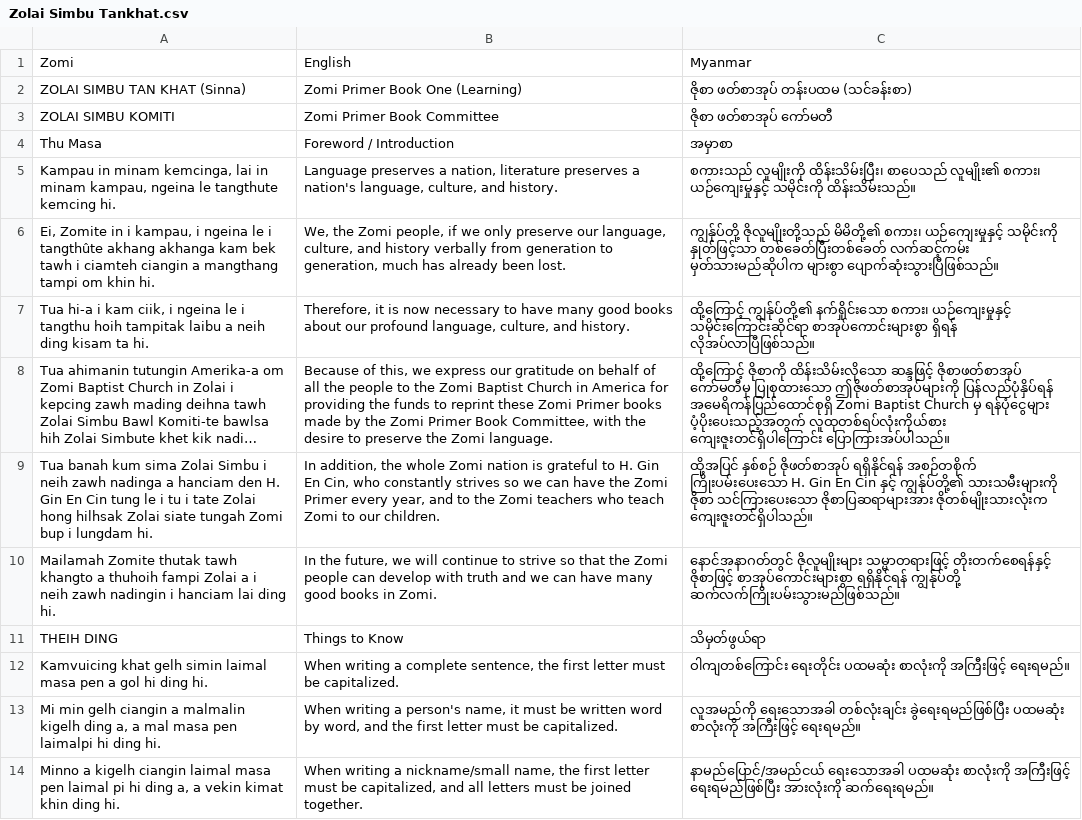
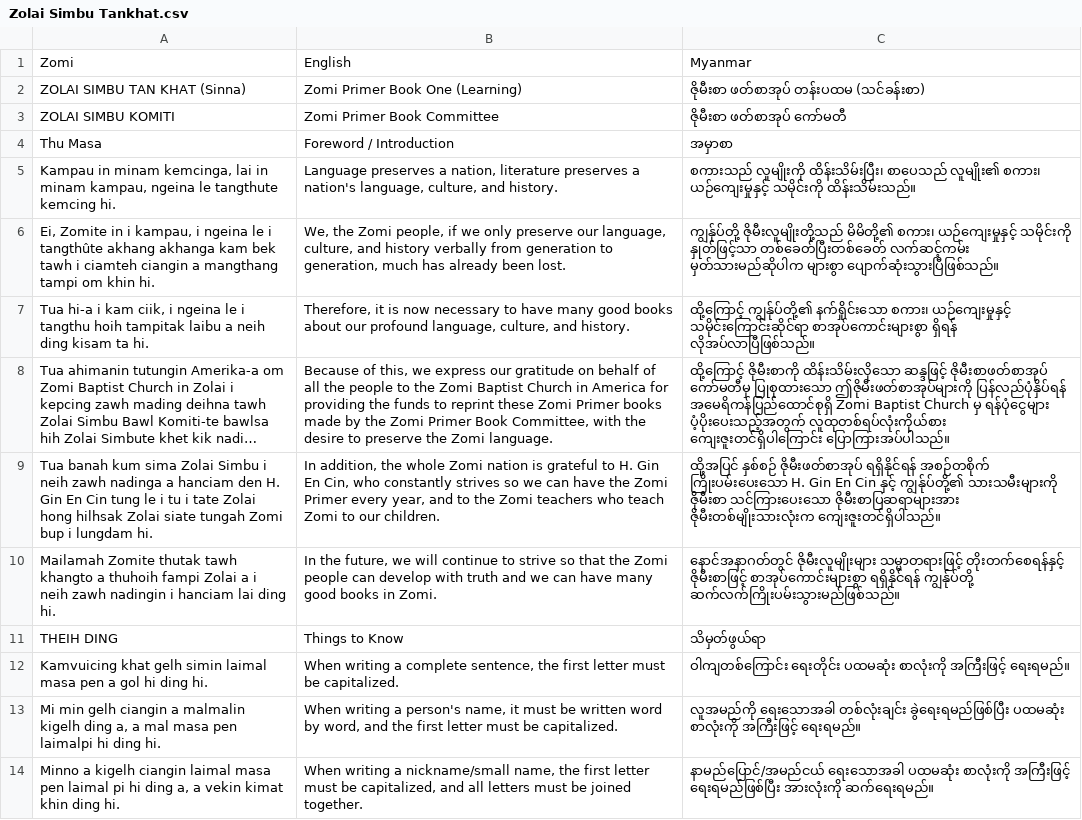
Before and after one commit to ivanzomi/Zomi-Zolai-Simbu-Tankhat, a CSV file: Zolai Simbu Tankhat.csv, drawn as a sheet; only a part is shown; long unchanged cells end in …; the diff names each change by its address in the sheet, - before the commit and + after, or states it on an @@ line.

Commit message:
Update Zolai Simbu Tankhat.csv

```diff
--- a/Zolai Simbu Tankhat.csv
+++ b/Zolai Simbu Tankhat.csv
-C2: ဇိုစာ ဖတ်စာအုပ် တန်းပထမ (သင်ခန်းစာ)
+C2: ဇိုမီးစာ ဖတ်စာအုပ် တန်းပထမ (သင်ခန်းစာ)
-C3: ဇိုစာ ဖတ်စာအုပ် ကော်မတီ
+C3: ဇိုမီးစာ ဖတ်စာအုပ် ကော်မတီ
-C6: ကျွန်ုပ်တို့ ဇိုလူမျိုးတို့သည် မိမိတို့၏ စကား၊…
+C6: ကျွန်ုပ်တို့ ဇိုမီးလူမျိုးတို့သည် မိမိတို့၏ စကား၊…
-C8: ထို့ကြောင့် ဇိုစာကို ထိန်းသိမ်းလိုသော ဆန္ဒဖြင့် ဇိုစာဖတ်စာအုပ် ကော်မတီမှ ပြုစုထားသော ဤဇိုဖတ်စာအုပ်များကို ပြန်လည်ပုံနှိပ်ရန် အမေရိကန်ပြည်ထောင်စုရှိ…
+C8: ထို့ကြောင့် ဇိုမီးစာကို ထိန်းသိမ်းလိုသော ဆန္ဒဖြင့် ဇိုမီးစာဖတ်စာအုပ် ကော်မတီမှ ပြုစုထားသော ဤဇိုမီးဖတ်စာအုပ်များကို ပြန်လည်ပုံနှိပ်ရန် အမေရိကန်ပြည်ထောင်စုရှိ…
-C9: ထို့အပြင် နှစ်စဉ် ဇိုဖတ်စာအုပ် ရရှိနိုင်ရန် အစဉ်တစိုက် ကြိုးပမ်းပေးသော H. Gin En Cin နှင့် ကျွန်ုပ်တို့၏ သားသမီးများကို ဇိုစာ သင်ကြားပေးသော ဇိုစာပြဆရာများအား ဇိုတစ်မျိုးသားလုံးက ကျေးဇူးတင်ရှိပါသည်။
+C9: ထို့အပြင် နှစ်စဉ် ဇိုမီးဖတ်စာအုပ် ရရှိနိုင်ရန် အစဉ်တစိုက် ကြိုးပမ်းပေးသော H. Gin En Cin နှင့် ကျွန်ုပ်တို့၏ သားသမီးများကို ဇိုမီးစာ သင်ကြားပေးသော ဇိုမီးစာပြဆရာများအား ဇိုမီးတစ်မျိုးသားလုံးက ကျေးဇူးတင်ရှိပါသည်။
-C10: နောင်အနာဂတ်တွင် ဇိုလူမျိုးများ သမ္မာတရားဖြင့် တိုးတက်စေရန်နှင့် ဇိုစာဖြင့် စာအုပ်ကောင်းများစွာ ရရှိနိုင်ရန်…
+C10: နောင်အနာဂတ်တွင် ဇိုမီးလူမျိုးများ သမ္မာတရားဖြင့် တိုးတက်စေရန်နှင့် ဇိုမီးစာဖြင့် စာအုပ်ကောင်းများစွာ ရရှိနိုင်ရန်…
```
